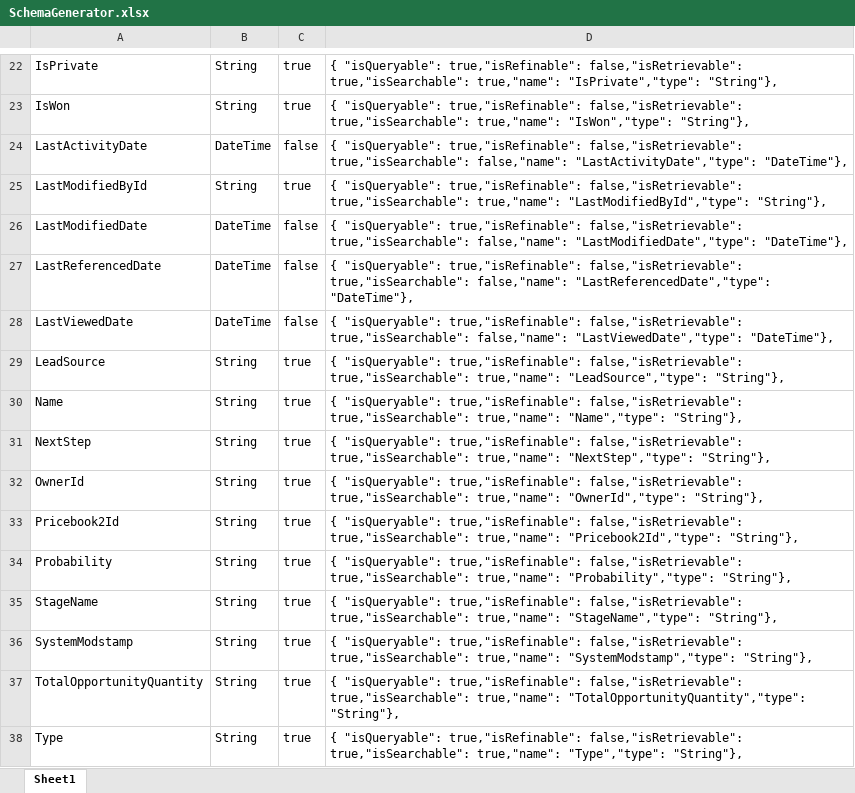
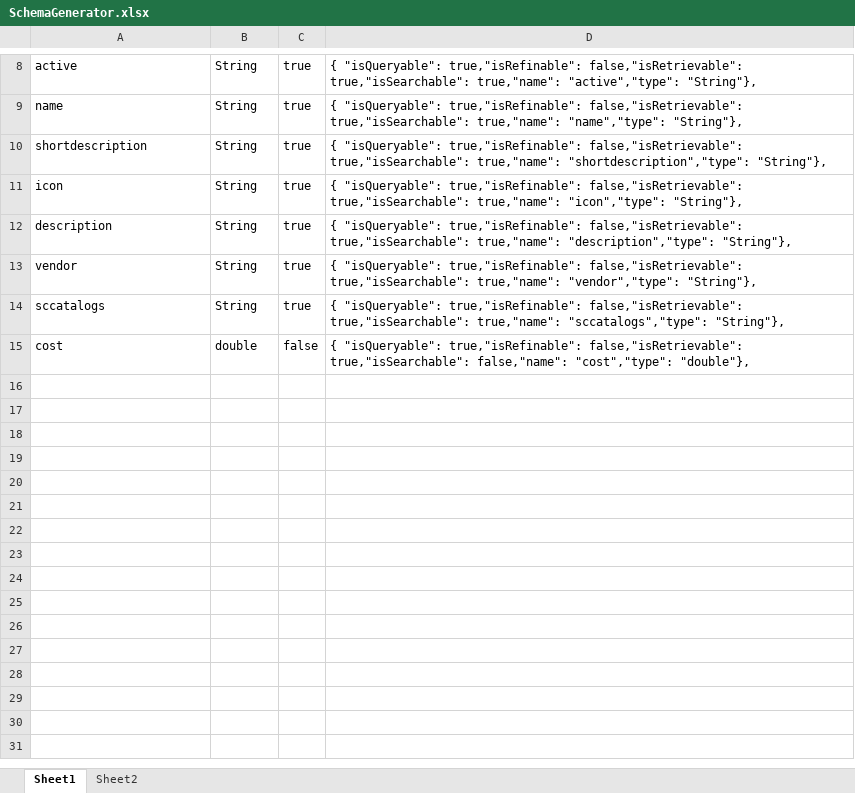
Before and after one commit to kevmcdonk/S4MSC-ServiceNow, an Excel workbook: SchemaGenerator.xlsx, sheet Sheet1, drawn as a sheet; only a part is shown, gaps mark what is left out; values as stored, in another font and other column widths than the file's, no borders; removed rows and columns are numbered as before the commit, all else as after; the diff covers the shown part only; the diff names each change by its address in the sheet, - before the commit and + after, or states it on an @@ line.

Commit message:
Working deployment Still no setting of result type

```diff
--- a/SchemaGenerator.xlsx (sheet Sheet1)
+++ b/SchemaGenerator.xlsx (sheet Sheet1)
+sheet tab: Sheet2
-A8: IsPrivate
+A8: active
-D8: …true,"isSearchable": true,"name": "IsPrivate","type": "String"},
+D8: …true,"isSearchable": true,"name": "active","type": "String"},
-row 23: IsWon | String | true | { "isQueryable": true,"isRefinable": false,"isRetrievable": true,"isSearchable": true,"name": "IsWon","type": "String"},
-row 24: LastActivityDate | DateTime | false | { "isQueryable": true,"isRefinable": false,"isRetrievable": true,"isSearchable": false,"name": "LastActivityDate","type": "DateTime"},
-row 25: LastModifiedById | String | true | { "isQueryable": true,"isRefinable": false,"isRetrievable": true,"isSearchable": true,"name": "LastModifiedById","type": "String"},
-row 26: LastModifiedDate | DateTime | false | { "isQueryable": true,"isRefinable": false,"isRetrievable": true,"isSearchable": false,"name": "LastModifiedDate","type": "DateTime"},
-row 27: LastReferencedDate | DateTime | false | { "isQueryable": true,"isRefinable": false,"isRetrievable": true,"isSearchable": false,"name": "LastReferencedDate","type": "DateTime"},
-row 28: LastViewedDate | DateTime | false | { "isQueryable": true,"isRefinable": false,"isRetrievable": true,"isSearchable": false,"name": "LastViewedDate","type": "DateTime"},
-row 29: LeadSource | String | true | { "isQueryable": true,"isRefinable": false,"isRetrievable": true,"isSearchable": true,"name": "LeadSource","type": "String"},
-A9: Name
+A9: name
-D9: …true,"isSearchable": true,"name": "Name","type": "String"},
+D9: …true,"isSearchable": true,"name": "name","type": "String"},
-row 31: NextStep | String | true | { "isQueryable": true,"isRefinable": false,"isRetrievable": true,"isSearchable": true,"name": "NextStep","type": "String"},
-A10: OwnerId
+A10: shortdescription
-D10: …true,"isSearchable": true,"name": "OwnerId","type": "String"},
+D10: …true,"isSearchable": true,"name": "shortdescription","type": "String"},
-A11: Pricebook2Id
+A11: icon
-D11: …true,"isSearchable": true,"name": "Pricebook2Id","type": "String"},
+D11: …true,"isSearchable": true,"name": "icon","type": "String"},
-A12: Probability
+A12: description
-D12: …true,"isSearchable": true,"name": "Probability","type": "String"},
+D12: …true,"isSearchable": true,"name": "description","type": "String"},
-A13: StageName
+A13: vendor
-D13: …true,"isSearchable": true,"name": "StageName","type": "String"},
+D13: …true,"isSearchable": true,"name": "vendor","type": "String"},
-A14: SystemModstamp
+A14: sccatalogs
-D14: …true,"isSearchable": true,"name": "SystemModstamp","type": "String"},
+D14: …true,"isSearchable": true,"name": "sccatalogs","type": "String"},
-row 37: TotalOpportunityQuantity | String | true | { "isQueryable": true,"isRefinable": false,"isRetrievable": true,"isSearchable": true,"name": "TotalOpportunityQuantity","type": "String"},
-row 38: Type | String | true | { "isQueryable": true,"isRefinable": false,"isRetrievable": true,"isSearchable": true,"name": "Type","type": "String"},
+row 15: cost | double | false | { "isQueryable": true,"isRefinable": false,"isRetrievable": true,"isSearchable": false,"name": "cost","type": "double"},
```
Also changed, not shown: 2 added rows, 16 removed rows and 8 edited cells elsewhere in this sheet, formulas that keep their value, 12 other files.
